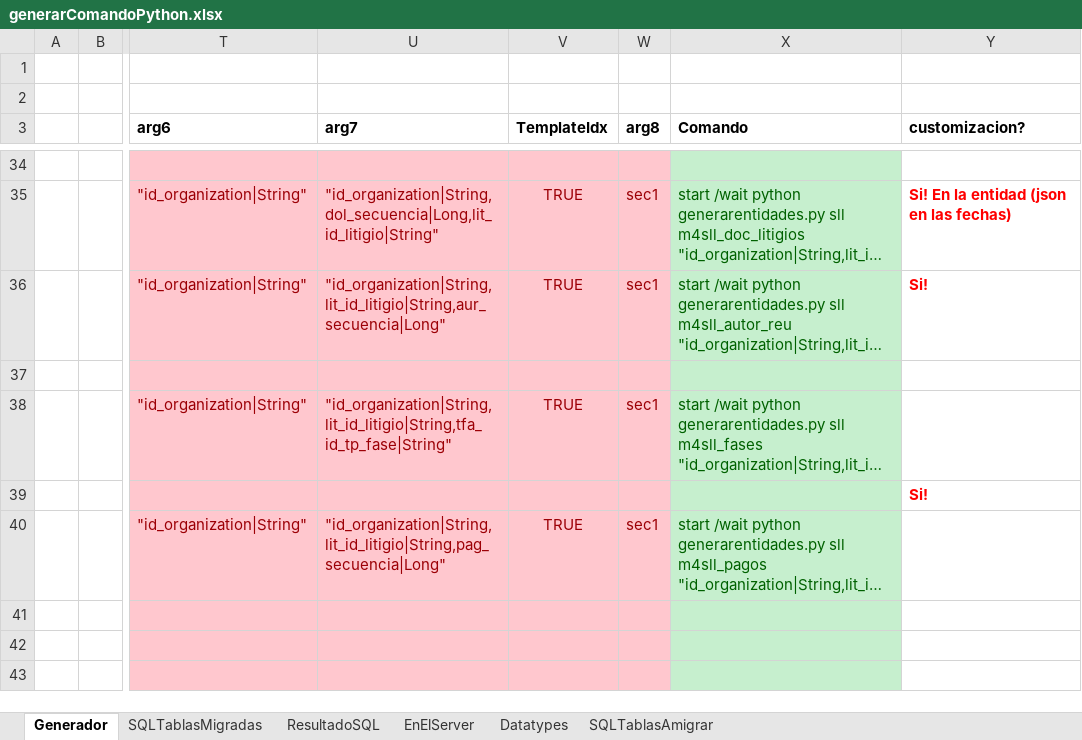
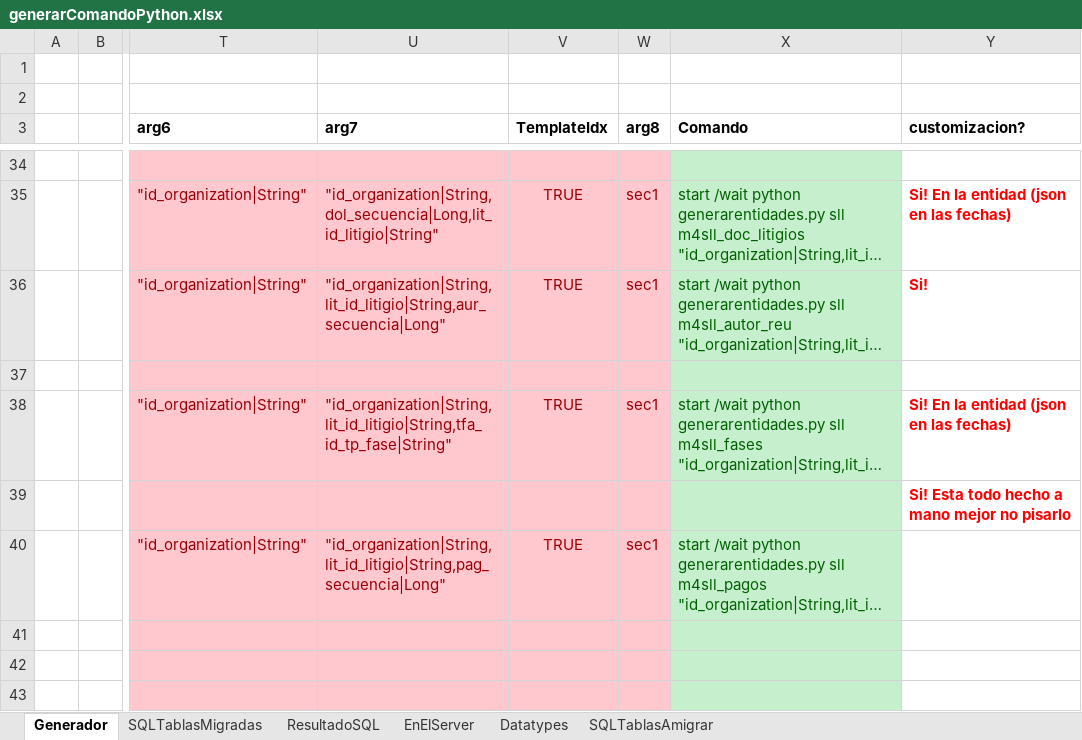
Before and after one commit to nzambrano/SLL_CLOUD, an Excel workbook: generarentidades/generarComandoPython.xlsx, sheet Generador, drawn as a sheet; only a part is shown, gaps mark what is left out; long unchanged cells end in …; values as stored, in another font and other column widths than the file's, no borders; the diff covers the shown part only; the diff names each change by its address in the sheet, - before the commit and + after, or states it on an @@ line.

```diff
--- a/generarentidades/generarComandoPython.xlsx (sheet Generador)
+++ b/generarentidades/generarComandoPython.xlsx (sheet Generador)
-Y38 (customizacion?): (empty)
+Y38 (customizacion?): Si! En la entidad (json en las fechas)
-Y39 (customizacion?): Si!
+Y39 (customizacion?): Si! Esta todo hecho a mano mejor no pisarlo
```
Also changed, not shown: 13 edited cells elsewhere in this sheet, 3 other files.
